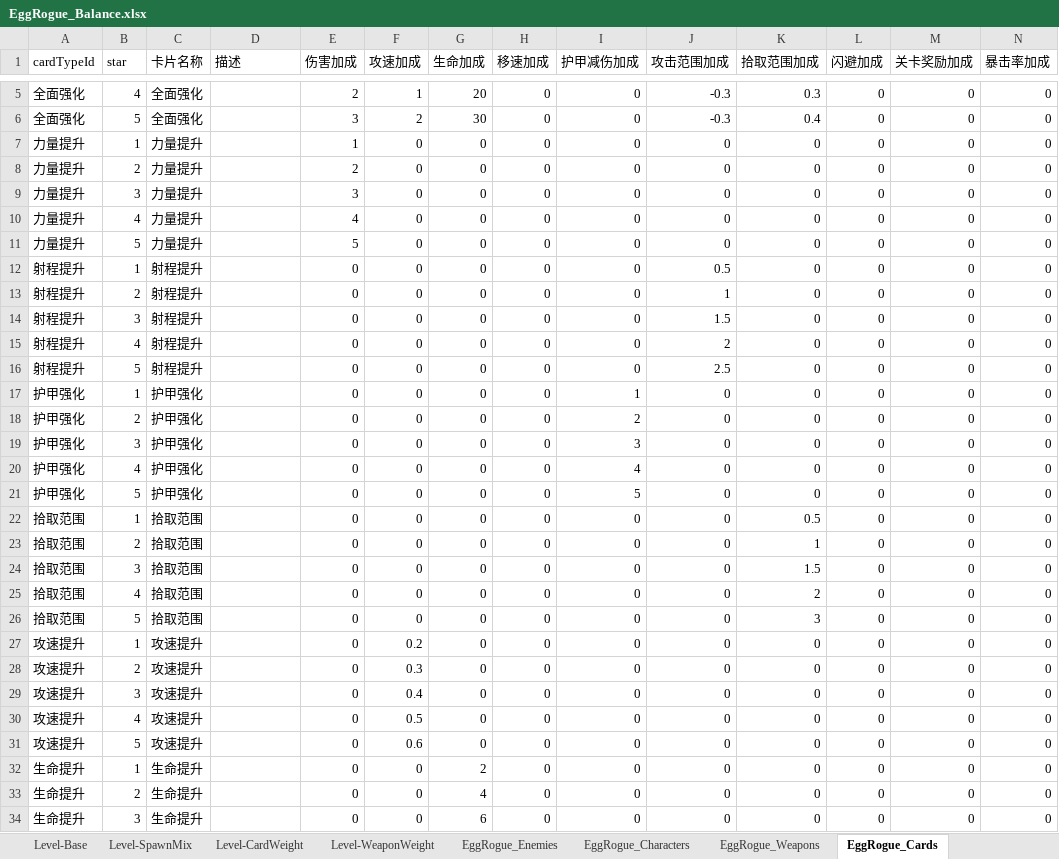
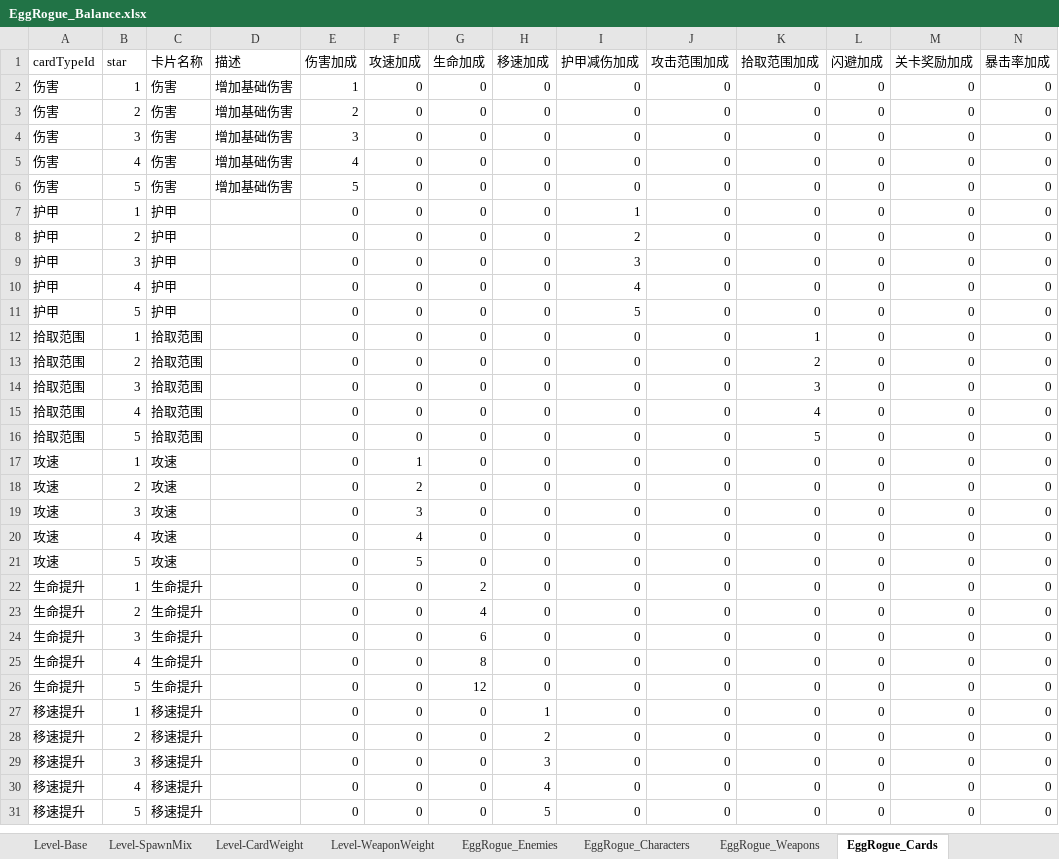
Before and after one commit to Zhy-3DEnv/MiniGameExample-2025, an Excel workbook: Assets/EggRogue/Configs/Excel/EggRogue_Balance.xlsx, sheet EggRogue_Cards, drawn as a sheet; only a part is shown, gaps mark what is left out; the shorter side is filled out with more unchanged rows; values as stored, in another font and other column widths than the file's, no borders; conditional formats not drawn; removed rows and columns are numbered as before the commit, all else as after; rows hold the shown columns only; the diff covers the shown part only; the diff names each change by its address in the sheet, - before the commit and + after, or states it on an @@ line.

```diff
--- a/Assets/EggRogue/Configs/Excel/EggRogue_Balance.xlsx (sheet EggRogue_Cards)
+++ b/Assets/EggRogue/Configs/Excel/EggRogue_Balance.xlsx (sheet EggRogue_Cards)
-row 5: 全面强化 | 4 | 全面强化 |  | 2 | 1 | 20 | 0 | 0 | -0.3 | 0.3 | 0 | 0 | 0
-row 6: 全面强化 | 5 | 全面强化 |  | 3 | 2 | 30 | 0 | 0 | -0.3 | 0.4 | 0 | 0 | 0
-A2:A6 (cardTypeId): 力量提升
+A2:A6 (cardTypeId): 伤害
-C2:C6 (卡片名称): 力量提升
+C2:C6 (卡片名称): 伤害
-D2:D6 (描述): (empty)
+D2:D6 (描述): 增加基础伤害
-row 12: 射程提升 | 1 | 射程提升 |  | 0 | 0 | 0 | 0 | 0 | 0.5 | 0 | 0 | 0 | 0
-row 13: 射程提升 | 2 | 射程提升 |  | 0 | 0 | 0 | 0 | 0 | 1 | 0 | 0 | 0 | 0
-row 14: 射程提升 | 3 | 射程提升 |  | 0 | 0 | 0 | 0 | 0 | 1.5 | 0 | 0 | 0 | 0
-row 15: 射程提升 | 4 | 射程提升 |  | 0 | 0 | 0 | 0 | 0 | 2 | 0 | 0 | 0 | 0
-row 16: 射程提升 | 5 | 射程提升 |  | 0 | 0 | 0 | 0 | 0 | 2.5 | 0 | 0 | 0 | 0
-A7:A11 (cardTypeId): 护甲强化
+A7:A11 (cardTypeId): 护甲
-C7:C11 (卡片名称): 护甲强化
+C7:C11 (卡片名称): 护甲
-K12 (拾取范围加成): 0.5
+K12 (拾取范围加成): 1
-K13 (拾取范围加成): 1
+K13 (拾取范围加成): 2
-K14 (拾取范围加成): 1.5
+K14 (拾取范围加成): 3
-K15 (拾取范围加成): 2
+K15 (拾取范围加成): 4
-K16 (拾取范围加成): 3
+K16 (拾取范围加成): 5
-A17:A21 (cardTypeId): 攻速提升
+A17:A21 (cardTypeId): 攻速
-C17:C21 (卡片名称): 攻速提升
+C17:C21 (卡片名称): 攻速
-F17 (攻速加成): 0.2
+F17 (攻速加成): 1
-F18 (攻速加成): 0.3
+F18 (攻速加成): 2
-F19 (攻速加成): 0.4
+F19 (攻速加成): 3
-F20 (攻速加成): 0.5
+F20 (攻速加成): 4
-F21 (攻速加成): 0.6
+F21 (攻速加成): 5
```
Also changed, not shown: 3 removed rows and 25 edited cells elsewhere in this sheet, sheet EggRogue_Characters, 50 other files.
